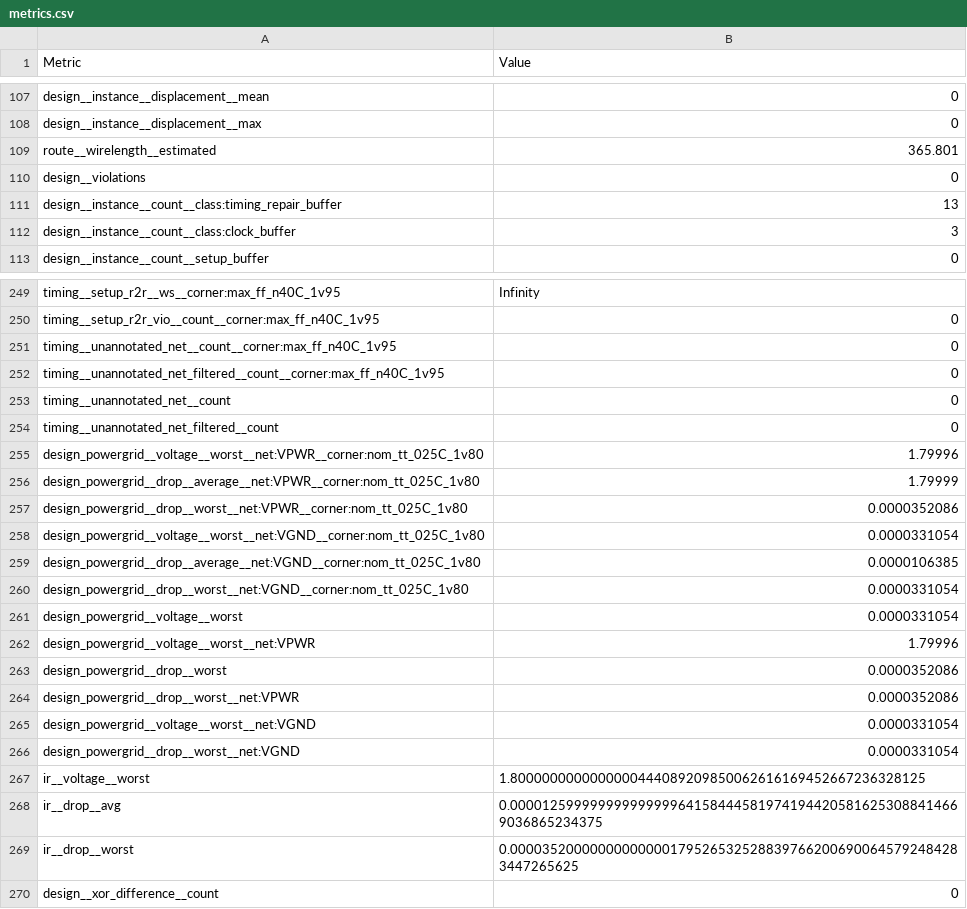
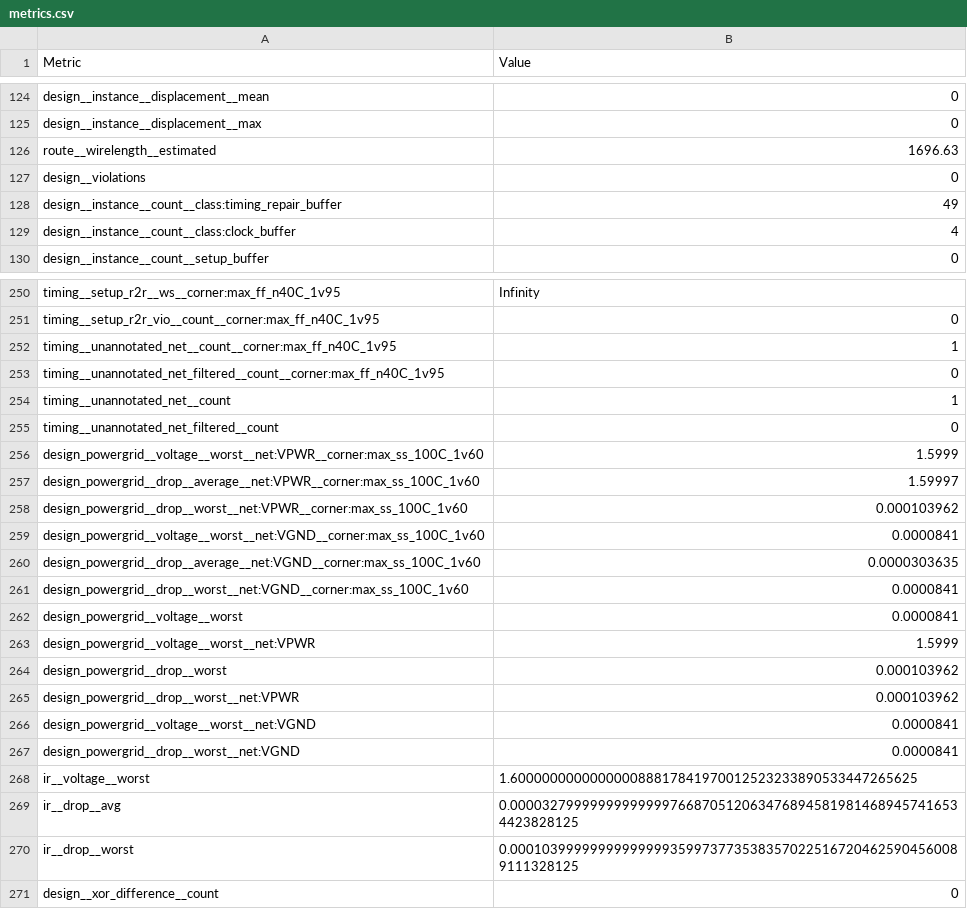
Before and after one commit to fkwilken/macro_testing, a CSV file: macros/rcAdder/metrics.csv, drawn as a sheet; only a part is shown, gaps mark what is left out; the diff covers the shown part only.

```diff
--- a/macros/rcAdder/metrics.csv
+++ b/macros/rcAdder/metrics.csv
@@ -108,6 +125,6 @@ design__instance__displacement__mean,0
 design__instance__displacement__max,0
-route__wirelength__estimated,365.801
+route__wirelength__estimated,1696.63
 design__violations,0
-design__instance__count__class:timing_repair_buffer,13
-design__instance__count__class:clock_buffer,3
+design__instance__count__class:timing_repair_buffer,49
+design__instance__count__class:clock_buffer,4
 design__instance__count__setup_buffer,0
@@ -250,21 +251,21 @@ timing__setup_r2r__ws__corner:max_ff_n40C_1v95,Infinity
 timing__setup_r2r_vio__count__corner:max_ff_n40C_1v95,0
-timing__unannotated_net__count__corner:max_ff_n40C_1v95,0
+timing__unannotated_net__count__corner:max_ff_n40C_1v95,1
 timing__unannotated_net_filtered__count__corner:max_ff_n40C_1v95,0
-timing__unannotated_net__count,0
+timing__unannotated_net__count,1
 timing__unannotated_net_filtered__count,0
-design_powergrid__voltage__worst__net:VPWR__corner:nom_tt_025C_1v80,1.79996
-design_powergrid__drop__average__net:VPWR__corner:nom_tt_025C_1v80,1.79999
-design_powergrid__drop__worst__net:VPWR__corner:nom_tt_025C_1v80,0.0000352086
-design_powergrid__voltage__worst__net:VGND__corner:nom_tt_025C_1v80,0.0000331054
-design_powergrid__drop__average__net:VGND__corner:nom_tt_025C_1v80,0.0000106385
-design_powergrid__drop__worst__net:VGND__corner:nom_tt_025C_1v80,0.0000331054
-design_powergrid__voltage__worst,0.0000331054
-design_powergrid__voltage__worst__net:VPWR,1.79996
-design_powergrid__drop__worst,0.0000352086
-design_powergrid__drop__worst__net:VPWR,0.0000352086
-design_powergrid__voltage__worst__net:VGND,0.0000331054
-design_powergrid__drop__worst__net:VGND,0.0000331054
-ir__voltage__worst,1.8000000000000000444089209850062616169452667236328125
-ir__drop__avg,0.000012599999999999999641584445819741944205816253088414669036865234375
-ir__drop__worst,0.000035200000000000001795265325288397662006900645792484283447265625
+design_powergrid__voltage__worst__net:VPWR__corner:max_ss_100C_1v60,1.5999
+design_powergrid__drop__average__net:VPWR__corner:max_ss_100C_1v60,1.59997
+design_powergrid__drop__worst__net:VPWR__corner:max_ss_100C_1v60,0.000103962
+design_powergrid__voltage__worst__net:VGND__corner:max_ss_100C_1v60,0.0000841
+design_powergrid__drop__average__net:VGND__corner:max_ss_100C_1v60,0.0000303635
+design_powergrid__drop__worst__net:VGND__corner:max_ss_100C_1v60,0.0000841
+design_powergrid__voltage__worst,0.0000841
+design_powergrid__voltage__worst__net:VPWR,1.5999
+design_powergrid__drop__worst,0.000103962
+design_powergrid__drop__worst__net:VPWR,0.000103962
+design_powergrid__voltage__worst__net:VGND,0.0000841
+design_powergrid__drop__worst__net:VGND,0.0000841
+ir__voltage__worst,1.600000000000000088817841970012523233890533447265625
+ir__drop__avg,0.000032799999999999997668705120634768945819814689457416534423828125
+ir__drop__worst,0.000103999999999999993599737735383570225167204625904560089111328125
 design__xor_difference__count,0
```
Also changed, not shown: 3 added rows, 2 removed rows, 15 moved rows and 55 edited cells elsewhere in this file, 43 other files.
